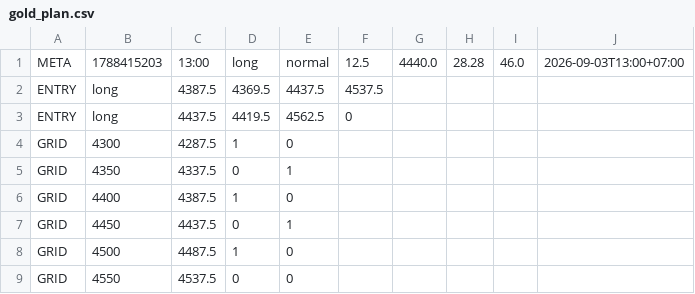
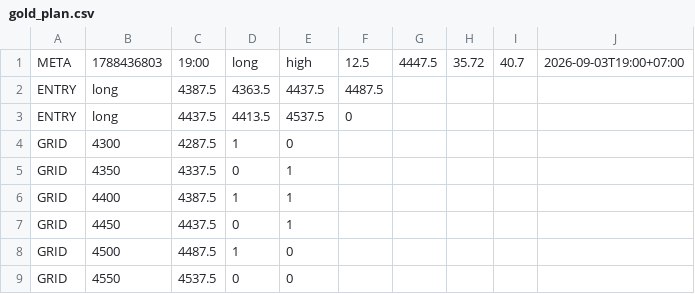
Before and after one commit to perpetualpp-rgb/gold-oi-dashboard, a CSV file: data/gold_plan.csv, drawn as a sheet.

Commit message:
Auto plan 19:00 2026-09-03

```diff
--- a/data/gold_plan.csv
+++ b/data/gold_plan.csv
@@ -1,7 +1,7 @@
-META,1788415203,13:00,long,normal,12.5,4440.0,28.28,46.0,2026-09-03T13:00+07:00
-ENTRY,long,4387.5,4369.5,4437.5,4537.5
-ENTRY,long,4437.5,4419.5,4562.5,0
+META,1788436803,19:00,long,high,12.5,4447.5,35.72,40.7,2026-09-03T19:00+07:00
+ENTRY,long,4387.5,4363.5,4437.5,4487.5
+ENTRY,long,4437.5,4413.5,4537.5,0
 GRID,4300,4287.5,1,0
 GRID,4350,4337.5,0,1
-GRID,4400,4387.5,1,0
+GRID,4400,4387.5,1,1
 GRID,4450,4437.5,0,1
```
Also changed, not shown: 4 other files.
